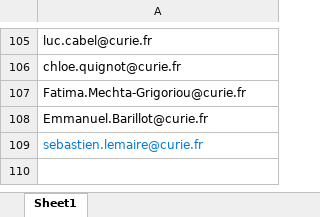
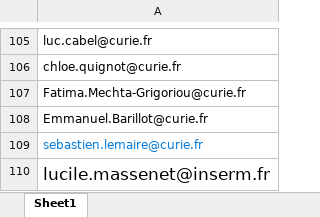
Before and after one commit to CELL-group/CELL-technical-seminars, an Excel workbook: scBioinfoMailingList.xlsx, sheet Sheet1, drawn as a sheet; only a part is shown, gaps mark what is left out; values as stored, in another font and other column widths than the file's, no borders; the diff names each change by its address in the sheet, - before the commit and + after, or states it on an @@ line.

Commit message:
Add files via upload

```diff
--- a/scBioinfoMailingList.xlsx (sheet Sheet1)
+++ b/scBioinfoMailingList.xlsx (sheet Sheet1)
+row 110: lucile.massenet@inserm.fr
```
